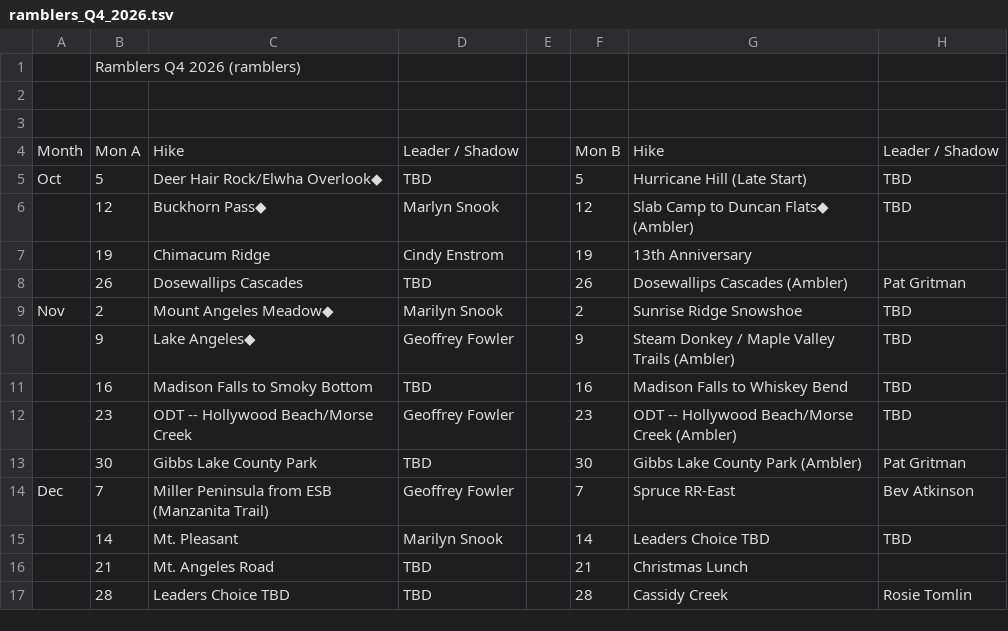
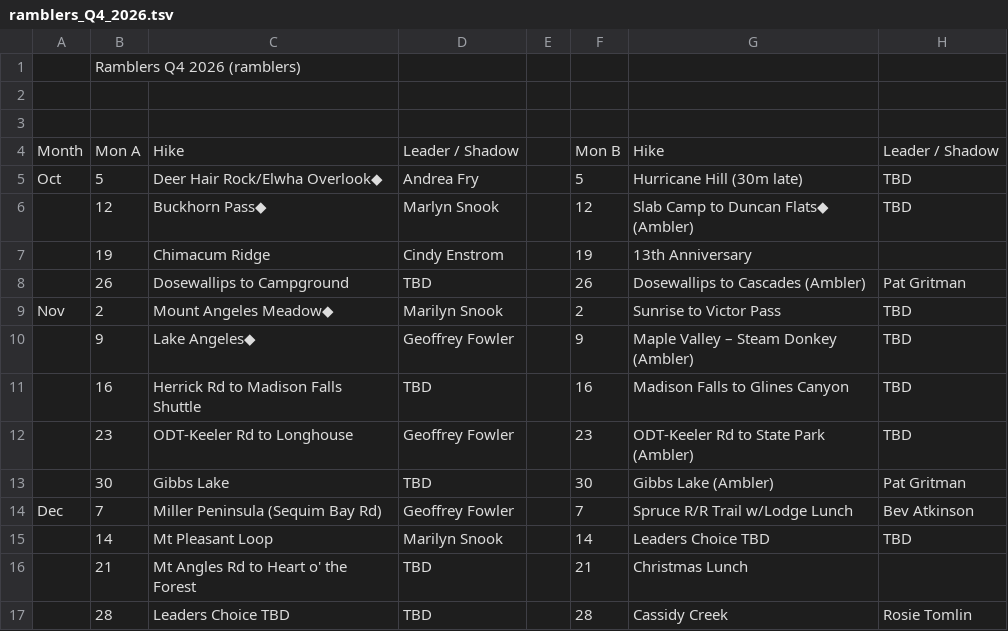
Before and after one commit to wxqmerge/Hiker_app, a TSV file: ramblers_Q4_2026.tsv, drawn as a sheet; the diff names each change by its address in the sheet, - before the commit and + after, or states it on an @@ line.

```diff
--- a/ramblers_Q4_2026.tsv
+++ b/ramblers_Q4_2026.tsv
-D5: TBD
+D5: Andrea Fry
-G5: Hurricane Hill (Late Start)
+G5: Hurricane Hill (30m late)
-C8: Dosewallips Cascades
+C8: Dosewallips to Campground
-G8: Dosewallips Cascades (Ambler)
+G8: Dosewallips to Cascades (Ambler)
-G9: Sunrise Ridge Snowshoe
+G9: Sunrise to Victor Pass
-G10: Steam Donkey / Maple Valley Trails (Ambler)
+G10: Maple Valley – Steam Donkey (Ambler)
-C11: Madison Falls to Smoky Bottom
+C11: Herrick Rd to Madison Falls Shuttle
-G11: Madison Falls to Whiskey Bend
+G11: Madison Falls to Glines Canyon
-C12: ODT -- Hollywood Beach/Morse Creek
+C12: ODT-Keeler Rd to Longhouse
-G12: ODT -- Hollywood Beach/Morse Creek (Ambler)
+G12: ODT-Keeler Rd to State Park (Ambler)
-C13: Gibbs Lake County Park
+C13: Gibbs Lake
-G13: Gibbs Lake County Park (Ambler)
+G13: Gibbs Lake (Ambler)
-C14: Miller Peninsula from ESB (Manzanita Trail)
+C14: Miller Peninsula (Sequim Bay Rd)
-G14: Spruce RR-East
+G14: Spruce R/R Trail w/Lodge Lunch
-C15: Mt. Pleasant
+C15: Mt Pleasant Loop
-C16: Mt. Angeles Road
+C16: Mt Angles Rd to Heart o' the Forest
```
Also changed, not shown: ramblers_Q3_2026.tsv, 14 other files.
